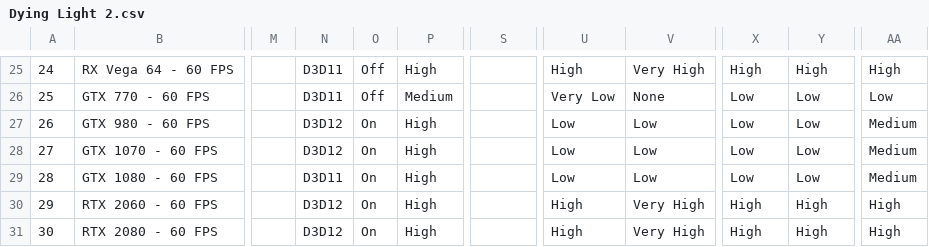
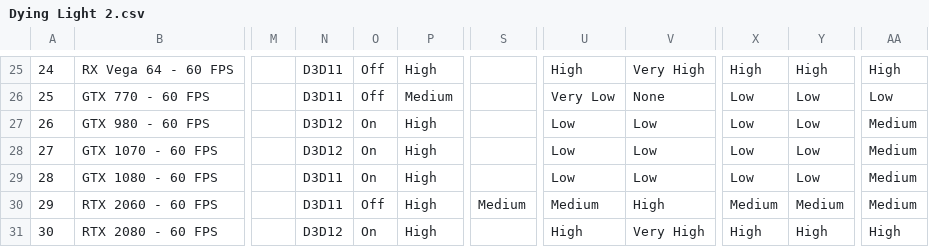
Before and after one commit to GuestJim/OCC-Graphics-Tables, a CSV file: Dying Light 2.csv, drawn as a sheet; only a part is shown, gaps mark what is left out; the diff names each change by its address in the sheet, - before the commit and + after, or states it on an @@ line.

Commit message:
Update Dying Light 2.csv
Correction to RTX 2060 configuration

```diff
--- a/Dying Light 2.csv
+++ b/Dying Light 2.csv
-N30: D3D12
+N30: D3D11
-O30: On
+O30: Off
-S30: (empty)
+S30: Medium
-U30: High
+U30: Medium
-V30: Very High
+V30: High
-X30: High
+X30: Medium
-Y30: High
+Y30: Medium
-AA30: High
+AA30: Medium
```
